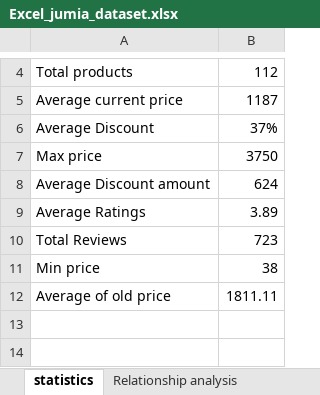
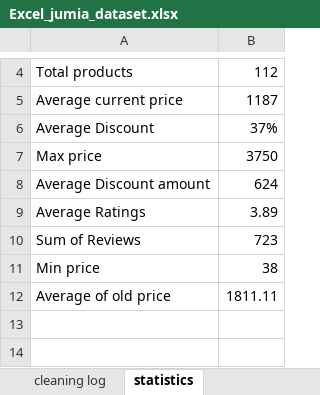
Before and after one commit to stephen-githinji/Jumia_Products_Performance_Dashboard, an Excel workbook: Excel_jumia_dataset.xlsx, sheet statistics, drawn as a sheet; only a part is shown, gaps mark what is left out; values as stored, in another font and other column widths than the file's, no borders; charts and pictures not drawn; the diff names each change by its address in the sheet, - before the commit and + after, or states it on an @@ line.

```diff
--- a/Excel_jumia_dataset.xlsx (sheet statistics)
+++ b/Excel_jumia_dataset.xlsx (sheet statistics)
-A10: Total Reviews
+A10: Sum of Reviews
```
Also changed, not shown: sheet cleaning log, sheet Findings and Recommendations, other sheet tabs.
